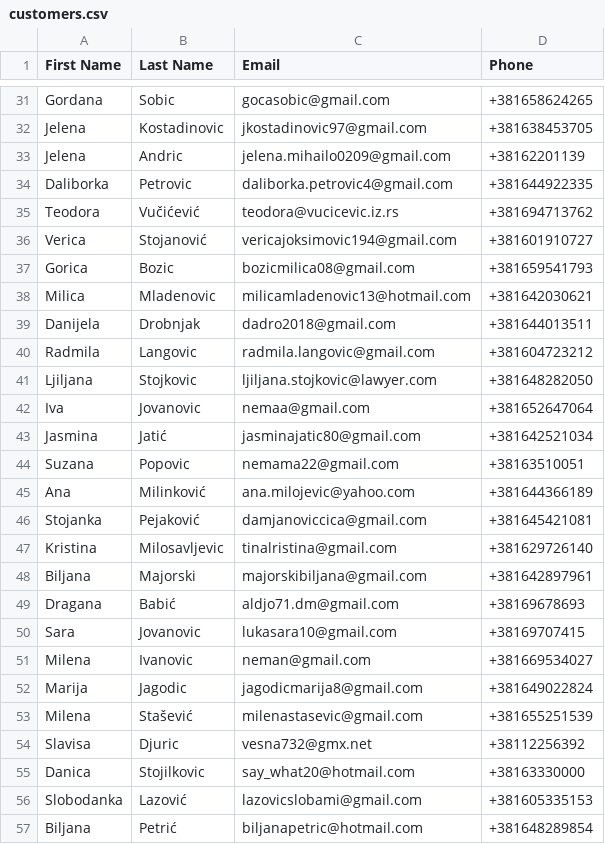
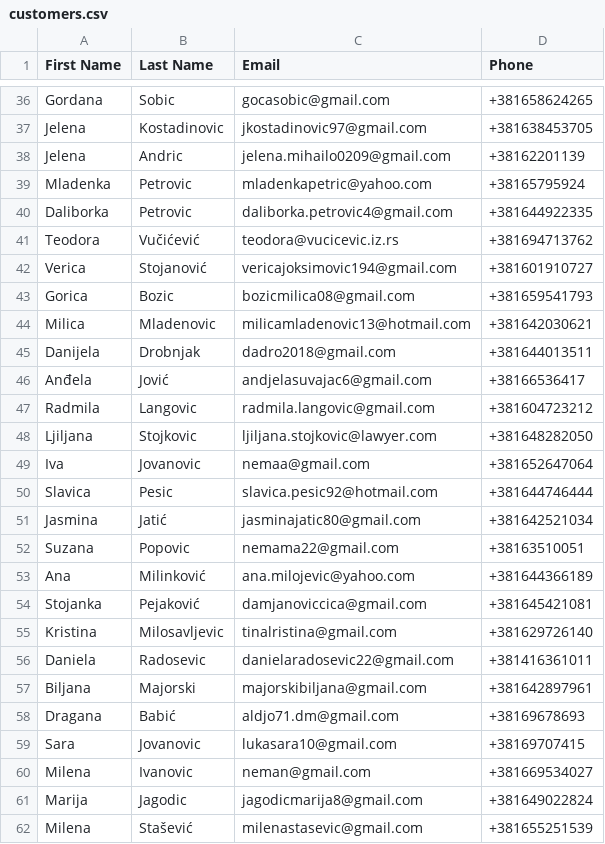
Before and after one commit to SlavkoSipka/popbeauty, a CSV file: customers.csv, drawn as a sheet; only a part is shown, gaps mark what is left out; the shorter side is filled out with more unchanged rows; the diff covers the shown part only; the diff names each change by its address in the sheet, - before the commit and + after, or states it on an @@ line.

```diff
--- a/customers.csv
+++ b/customers.csv
+row 39: Mladenka | Petrovic | mladenkapetric@yahoo.com | +38165795924
+row 46: Anđela | Jović | andjelasuvajac6@gmail.com | +38166536417
+row 50: Slavica | Pesic | slavica.pesic92@hotmail.com | +381644746444
+row 56: Daniela | Radosevic | danielaradosevic22@gmail.com | +381416361011
```
Also changed, not shown: 9 added rows elsewhere in this file, customers1.csv, 52 other files.
